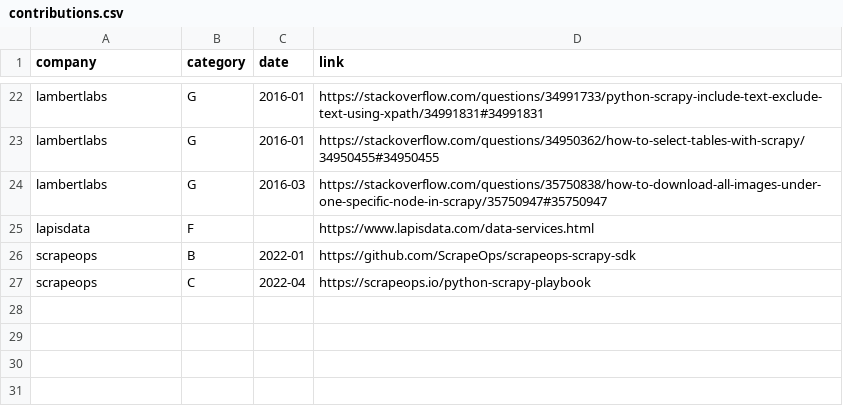
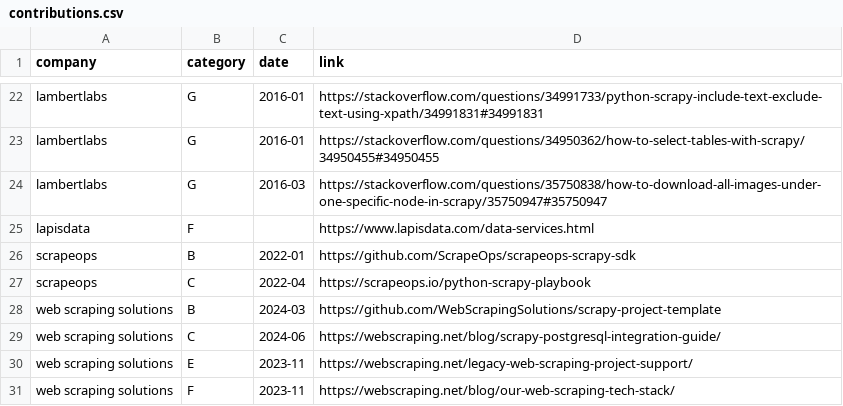
Before and after one commit to scrapy/scrapy.org, a CSV file: _data/companies/pros/contributions.csv, drawn as a sheet; only a part is shown, gaps mark what is left out.

Commit message:
Add Web Scraping Solutions to companies page (#243)

```diff
--- a/_data/companies/pros/contributions.csv
+++ b/_data/companies/pros/contributions.csv
@@ -27 +27,5 @@ scrapeops,B,2022-01,https://github.com/ScrapeOps/scrapeops-scrapy-sdk
 scrapeops,C,2022-04,https://scrapeops.io/python-scrapy-playbook
+web scraping solutions,B,2024-03,https://github.com/WebScrapingSolutions/scrapy-project-template
+web scraping solutions,C,2024-06,https://webscraping.net/blog/scrapy-postgresql-integration-guide/
+web scraping solutions,E,2023-11,https://webscraping.net/legacy-web-scraping-project-support/
+web scraping solutions,F,2023-11,https://webscraping.net/blog/our-web-scraping-tech-stack/
```
Also changed, not shown: 3 other files.
